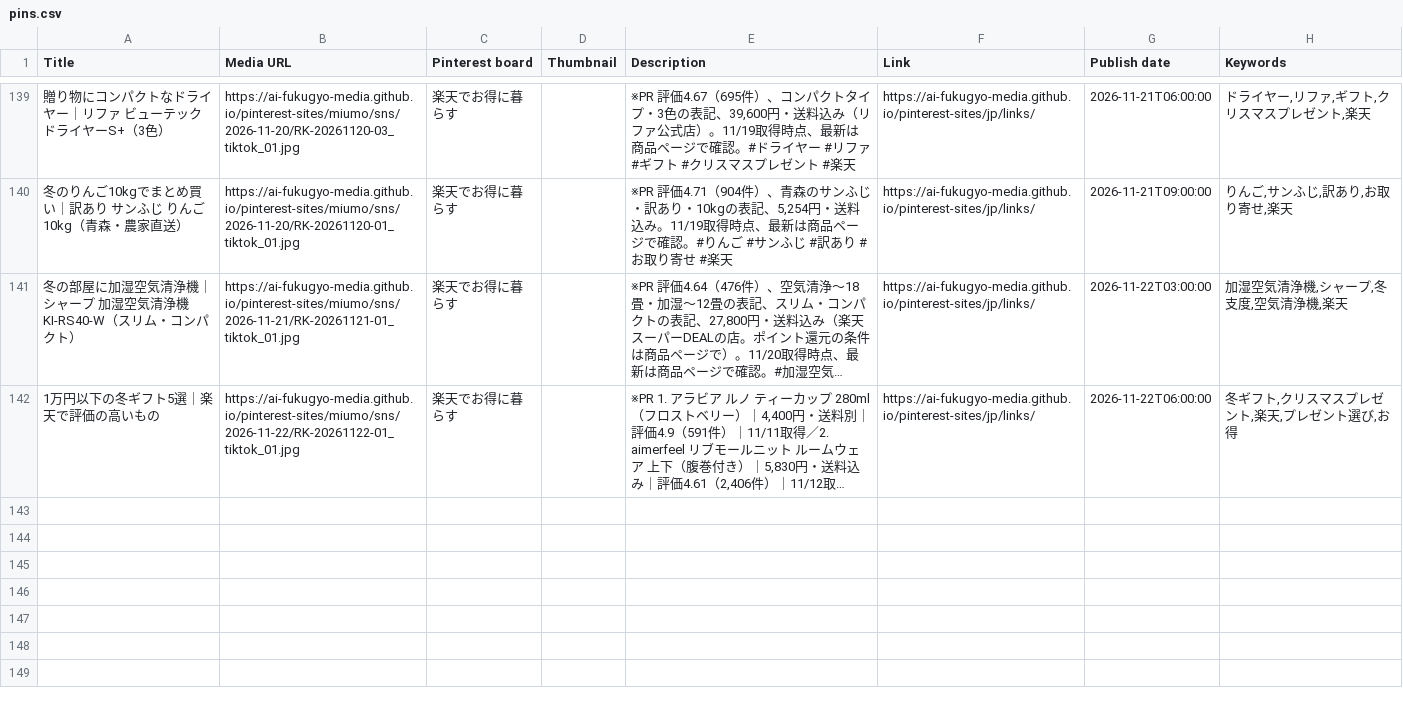
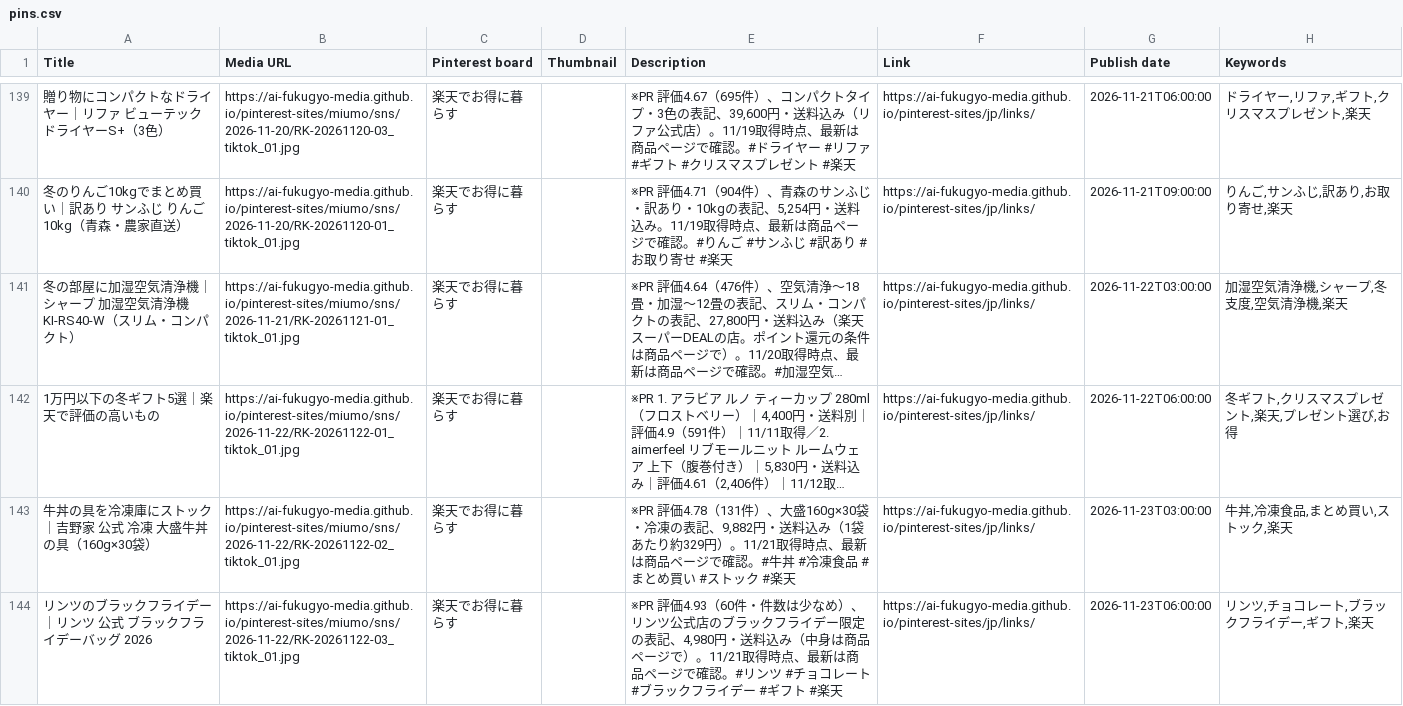
Before and after one commit to ai-fukugyo-media/pinterest-sites, a CSV file: jp/pins.csv, drawn as a sheet; only a part is shown, gaps mark what is left out; long unchanged cells end in …; the diff covers the shown part only; the diff names each change by its address in the sheet, - before the commit and + after, or states it on an @@ line.

```diff
--- a/jp/pins.csv
+++ b/jp/pins.csv
+row 143: 牛丼の具を冷凍庫にストック｜吉野家 公式 冷凍 大盛牛丼の具（160g×30袋） | https://ai-fukugyo-media.github.io/pinterest-sites/miumo/sns/2026-11-22/RK-20261122-02_tiktok_01.jpg | 楽天でお得に暮らす |  | ※PR 評価4.78（131件）、大盛160g×30袋・冷凍の表記、9,882円・送料込み（1袋あたり約329円）。11/21取得時点、最新は商品ページで確認。#牛丼 #冷凍食品 #まとめ買い #ストック #楽天 | https://ai-fukugyo-media.github.io/pinterest-sites/jp/links/ | 2026-11-23T03:00:00 | 牛丼,冷凍食品,まとめ買い,ストック,楽天
+row 144: リンツのブラックフライデー｜リンツ 公式 ブラックフライデーバッグ 2026 | https://ai-fukugyo-media.github.io/pinterest-sites/miumo/sns/2026-11-22/RK-20261122-03_tiktok_01.jpg | 楽天でお得に暮らす |  | ※PR 評価4.93（60件・件数は少なめ）、リンツ公式店のブラックフライデー限定の表記、4,980円・送料込み（中身は商品ページで）。11/21取得時点、最新は商品ページで確認。#リンツ #チョコレート #ブラックフライデー #ギフト #楽天 | https://ai-fukugyo-media.github.io/pinterest-sites/jp/links/ | 2026-11-23T06:00:00 | リンツ,チョコレート,ブラックフライデー,ギフト,楽天
```
Also changed, not shown: 1 added row elsewhere in this file, 20 other files.
